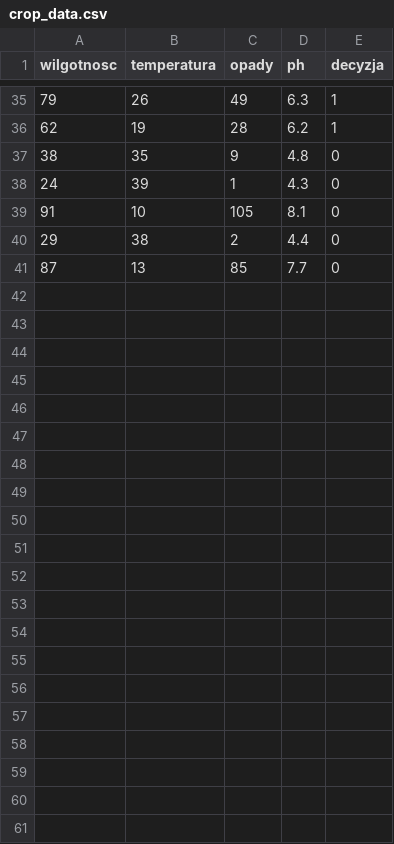
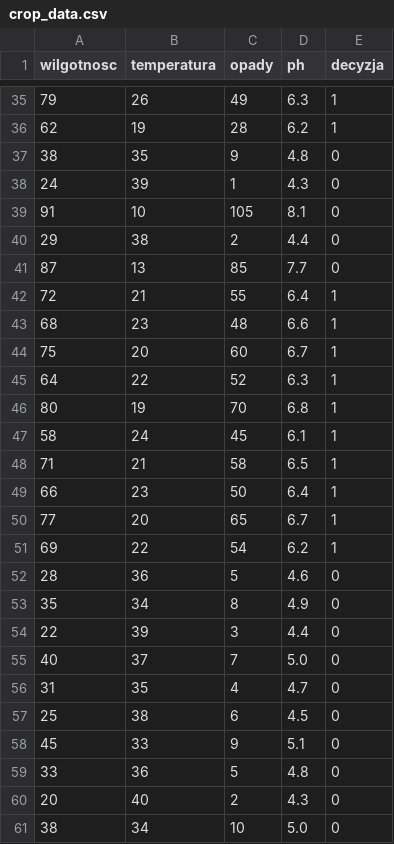
Before and after one commit to piotrdziadosz123-afk/projekt-ai-rolnictwo, a CSV file: data/crop_data.csv, drawn as a sheet; only a part is shown, gaps mark what is left out; the diff names each change by its address in the sheet, - before the commit and + after, or states it on an @@ line.

```diff
--- a/data/crop_data.csv
+++ b/data/crop_data.csv
+row 42: 72 | 21 | 55 | 6.4 | 1
+row 43: 68 | 23 | 48 | 6.6 | 1
+row 44: 75 | 20 | 60 | 6.7 | 1
+row 45: 64 | 22 | 52 | 6.3 | 1
+row 46: 80 | 19 | 70 | 6.8 | 1
+row 47: 58 | 24 | 45 | 6.1 | 1
+row 48: 71 | 21 | 58 | 6.5 | 1
+row 49: 66 | 23 | 50 | 6.4 | 1
+row 50: 77 | 20 | 65 | 6.7 | 1
+row 51: 69 | 22 | 54 | 6.2 | 1
+row 52: 28 | 36 | 5 | 4.6 | 0
+row 53: 35 | 34 | 8 | 4.9 | 0
+row 54: 22 | 39 | 3 | 4.4 | 0
+row 55: 40 | 37 | 7 | 5.0 | 0
+row 56: 31 | 35 | 4 | 4.7 | 0
+row 57: 25 | 38 | 6 | 4.5 | 0
+row 58: 45 | 33 | 9 | 5.1 | 0
+row 59: 33 | 36 | 5 | 4.8 | 0
+row 60: 20 | 40 | 2 | 4.3 | 0
+row 61: 38 | 34 | 10 | 5.0 | 0
```
Also changed, not shown: 1 other file.
